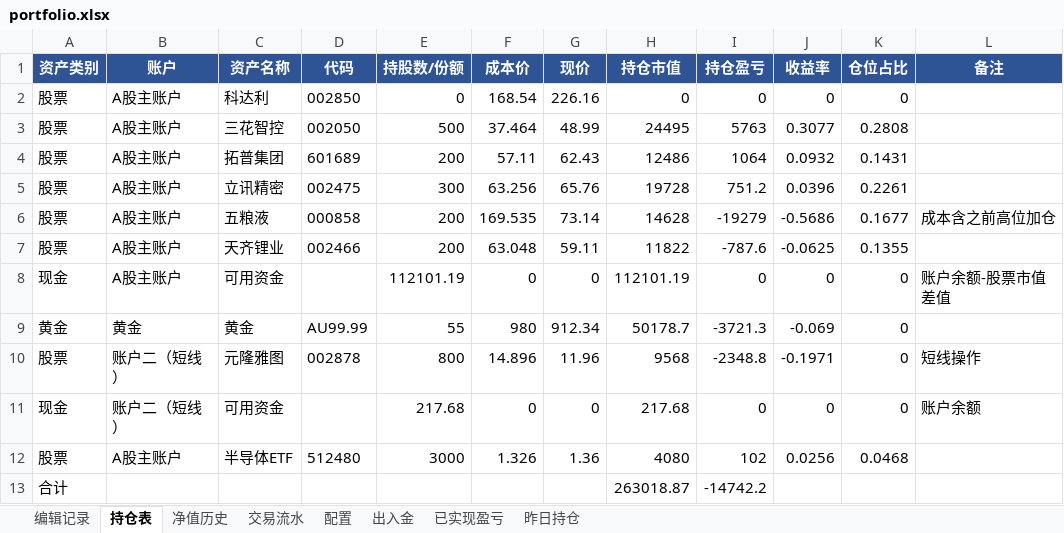
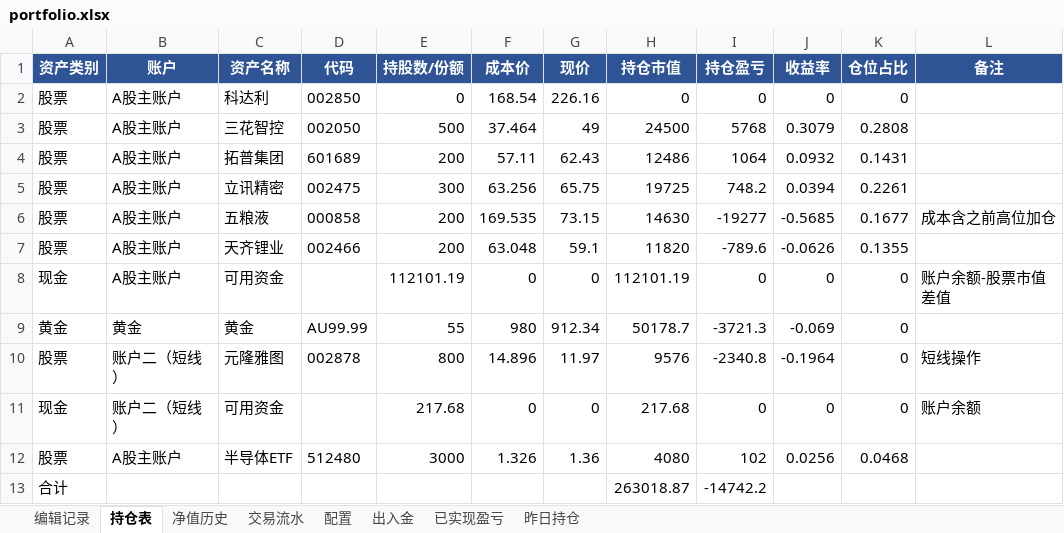
Before and after one commit to wanchangjia-png/investment-agent, an Excel workbook: portfolio.xlsx, sheet 持仓表, drawn as a sheet; values as stored, in another font and other column widths than the file's, no borders; the diff names each change by its address in the sheet, - before the commit and + after, or states it on an @@ line.

Commit message:
auto-sync portfolio.xlsx 2026-07-03 13:55

```diff
--- a/portfolio.xlsx (sheet 持仓表)
+++ b/portfolio.xlsx (sheet 持仓表)
-G3 (现价): 48.99
+G3 (现价): 49
-H3 (持仓市值): 24495
+H3 (持仓市值): 24500
-I3 (持仓盈亏): 5763
+I3 (持仓盈亏): 5768
-J3 (收益率): 0.3077
+J3 (收益率): 0.3079
-G5 (现价): 65.76
+G5 (现价): 65.75
-H5 (持仓市值): 19728
+H5 (持仓市值): 19725
-I5 (持仓盈亏): 751.2
+I5 (持仓盈亏): 748.2
-J5 (收益率): 0.0396
+J5 (收益率): 0.0394
-G6 (现价): 73.14
+G6 (现价): 73.15
-H6 (持仓市值): 14628
+H6 (持仓市值): 14630
-I6 (持仓盈亏): -19279
+I6 (持仓盈亏): -19277
-J6 (收益率): -0.5686
+J6 (收益率): -0.5685
-G7 (现价): 59.11
+G7 (现价): 59.1
-H7 (持仓市值): 11822
+H7 (持仓市值): 11820
-I7 (持仓盈亏): -787.6
+I7 (持仓盈亏): -789.6
-J7 (收益率): -0.0625
+J7 (收益率): -0.0626
-G10 (现价): 11.96
+G10 (现价): 11.97
-H10 (持仓市值): 9568
+H10 (持仓市值): 9576
-I10 (持仓盈亏): -2348.8
+I10 (持仓盈亏): -2340.8
-J10 (收益率): -0.1971
+J10 (收益率): -0.1964
```
